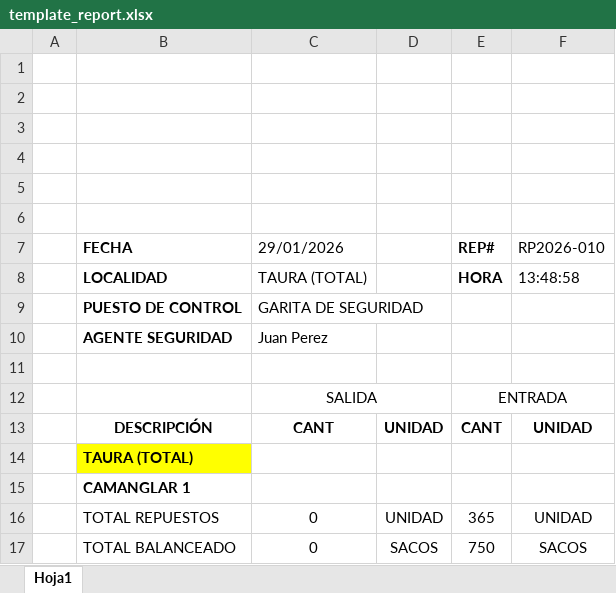
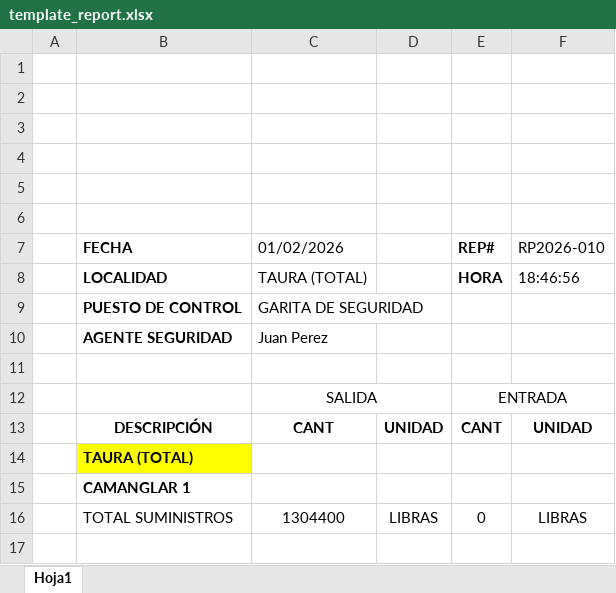
Before and after one commit to dasmorphy/security-movil-back, an Excel workbook: swagger_server/template_report.xlsx, sheet Hoja1, drawn as a sheet; values as stored, in another font and other column widths than the file's, no borders; charts and pictures not drawn; removed rows and columns are numbered as before the commit, all else as after; the diff names each change by its address in the sheet, - before the commit and + after, or states it on an @@ line.

```diff
--- a/swagger_server/template_report.xlsx (sheet Hoja1)
+++ b/swagger_server/template_report.xlsx (sheet Hoja1)
-C7: 29/01/2026
+C7: 01/02/2026
-F8 (RP2026-010): 13:48:58
+F8 (RP2026-010): 18:46:56
-row 16:  | TOTAL REPUESTOS | 0 | UNIDAD | 365 | UNIDAD
-row 17:  | TOTAL BALANCEADO | 0 | SACOS | 750 | SACOS
+row 16:  | TOTAL SUMINISTROS | 1304400 | LIBRAS | 0 | LIBRAS
```
Also changed, not shown: 6 other files.
